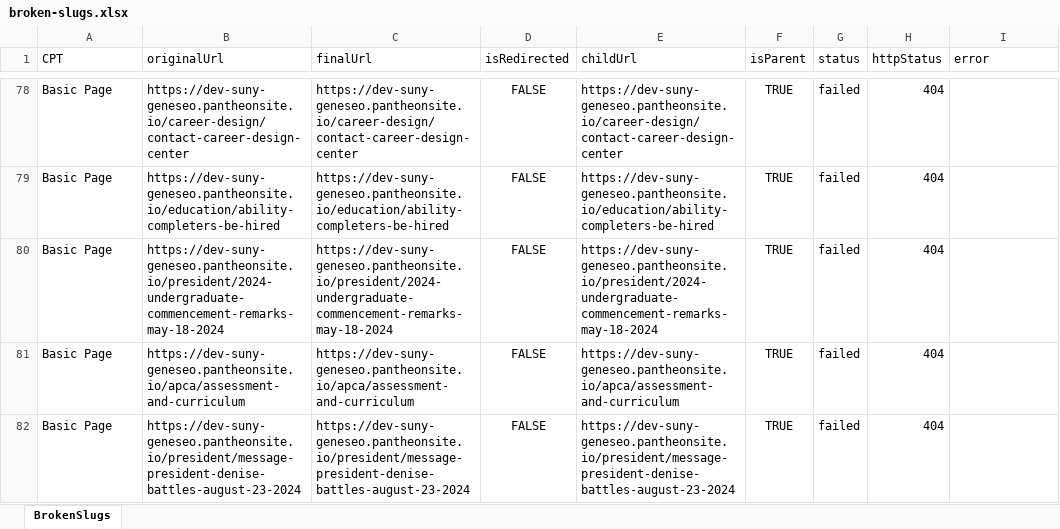
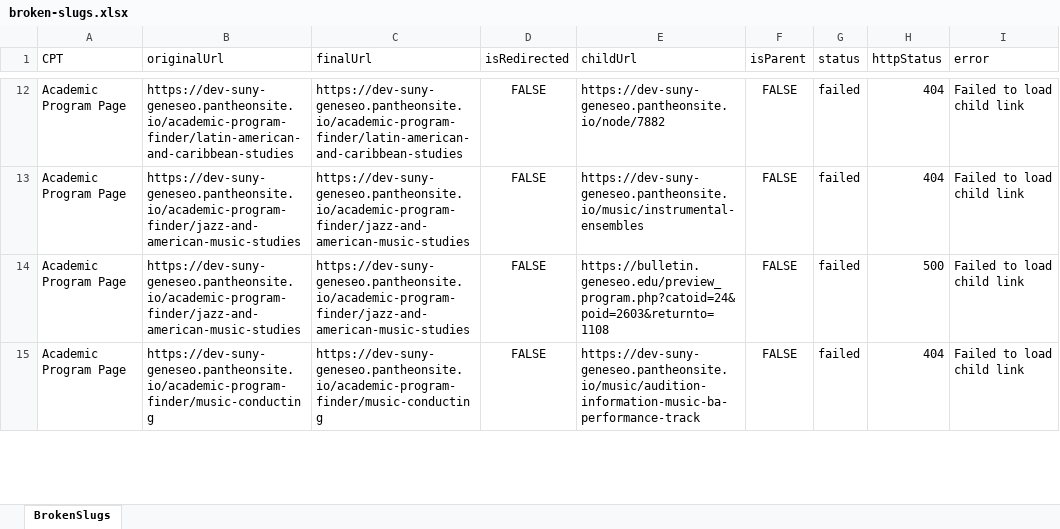
Before and after one commit to purvacodes/SunyGeneseoPlaywright, an Excel workbook: test-artifacts/url-reports/broken-slugs.xlsx, sheet BrokenSlugs, drawn as a sheet; only a part is shown, gaps mark what is left out; values as stored, in another font and other column widths than the file's, no borders; removed rows and columns are numbered as before the commit, all else as after; the diff covers the shown part only; the diff names each change by its address in the sheet, - before the commit and + after, or states it on an @@ line.

```diff
--- a/test-artifacts/url-reports/broken-slugs.xlsx (sheet BrokenSlugs)
+++ b/test-artifacts/url-reports/broken-slugs.xlsx (sheet BrokenSlugs)
-A12 (CPT): Basic Page
+A12 (CPT): Academic Program Page
-B12 (originalUrl): https://dev-suny-geneseo.pantheonsite.io/career-design/contact-career-design-center
+B12 (originalUrl): https://dev-suny-geneseo.pantheonsite.io/academic-program-finder/latin-american-and-caribbean-studies
-C12 (finalUrl): https://dev-suny-geneseo.pantheonsite.io/career-design/contact-career-design-center
+C12 (finalUrl): https://dev-suny-geneseo.pantheonsite.io/academic-program-finder/latin-american-and-caribbean-studies
-E12 (childUrl): https://dev-suny-geneseo.pantheonsite.io/career-design/contact-career-design-center
+E12 (childUrl): https://dev-suny-geneseo.pantheonsite.io/node/7882
-F12 (isParent): TRUE
+F12 (isParent): FALSE
-I12 (error): (empty)
+I12 (error): Failed to load child link
-row 79: Basic Page | https://dev-suny-geneseo.pantheonsite.io/education/ability-completers-be-hired | https://dev-suny-geneseo.pantheonsite.io/education/ability-completers-be-hired | FALSE | https://dev-suny-geneseo.pantheonsite.io/education/ability-completers-be-hired | TRUE | failed | 404
-A13 (CPT): Basic Page
+A13 (CPT): Academic Program Page
-B13 (originalUrl): https://dev-suny-geneseo.pantheonsite.io/president/2024-undergraduate-commencement-remarks-may-18-2024
+B13 (originalUrl): https://dev-suny-geneseo.pantheonsite.io/academic-program-finder/jazz-and-american-music-studies
-C13 (finalUrl): https://dev-suny-geneseo.pantheonsite.io/president/2024-undergraduate-commencement-remarks-may-18-2024
+C13 (finalUrl): https://dev-suny-geneseo.pantheonsite.io/academic-program-finder/jazz-and-american-music-studies
-E13 (childUrl): https://dev-suny-geneseo.pantheonsite.io/president/2024-undergraduate-commencement-remarks-may-18-2024
+E13 (childUrl): https://dev-suny-geneseo.pantheonsite.io/music/instrumental-ensembles
-F13 (isParent): TRUE
+F13 (isParent): FALSE
-I13 (error): (empty)
+I13 (error): Failed to load child link
+row 14: Academic Program Page | https://dev-suny-geneseo.pantheonsite.io/academic-program-finder/jazz-and-american-music-studies | https://dev-suny-geneseo.pantheonsite.io/academic-program-finder/jazz-and-american-music-studies | FALSE | https://bulletin.geneseo.edu/preview_program.php?catoid=24&poid=2603&returnto=1108 | FALSE | failed | 500 | Failed to load child link
-A15 (CPT): Basic Page
+A15 (CPT): Academic Program Page
-B15 (originalUrl): https://dev-suny-geneseo.pantheonsite.io/apca/assessment-and-curriculum
+B15 (originalUrl): https://dev-suny-geneseo.pantheonsite.io/academic-program-finder/music-conducting
-C15 (finalUrl): https://dev-suny-geneseo.pantheonsite.io/apca/assessment-and-curriculum
+C15 (finalUrl): https://dev-suny-geneseo.pantheonsite.io/academic-program-finder/music-conducting
-E15 (childUrl): https://dev-suny-geneseo.pantheonsite.io/apca/assessment-and-curriculum
+E15 (childUrl): https://dev-suny-geneseo.pantheonsite.io/music/audition-information-music-ba-performance-track
-F15 (isParent): TRUE
+F15 (isParent): FALSE
-I15 (error): (empty)
+I15 (error): Failed to load child link
-row 82: Basic Page | https://dev-suny-geneseo.pantheonsite.io/president/message-president-denise-battles-august-23-2024 | https://dev-suny-geneseo.pantheonsite.io/president/message-president-denise-battles-august-23-2024 | FALSE | https://dev-suny-geneseo.pantheonsite.io/president/message-president-denise-battles-august-23-2024 | TRUE | failed | 404
```
Also changed, not shown: 4 added rows, 142 removed rows and 101 edited cells elsewhere in this sheet, test-artifacts/url-reports/validated-slugs-drupal.xlsx, 16 other files.
